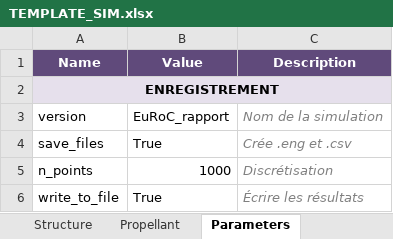
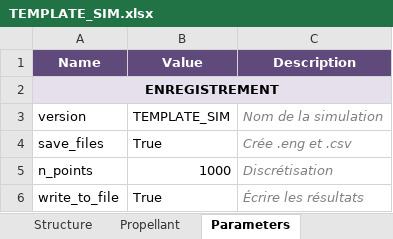
Before and after one commit to EPFLRocketTeam/2027_C_FD_SIM_Rocketpy, an Excel workbook: RocketPy_27/TEMPLATE_SIM/TEMPLATE_SIM.xlsx, sheet Parameters, drawn as a sheet; only a part is shown; values as stored, in another font and other column widths than the file's, no borders; the diff names each change by its address in the sheet, - before the commit and + after, or states it on an @@ line.

Commit message:
verify new template

```diff
--- a/RocketPy_27/TEMPLATE_SIM/TEMPLATE_SIM.xlsx (sheet Parameters)
+++ b/RocketPy_27/TEMPLATE_SIM/TEMPLATE_SIM.xlsx (sheet Parameters)
-B3 (Value): EuRoC_rapport
+B3 (Value): TEMPLATE_SIM
```
Also changed, not shown: sheet Simulation, sheet Propellant, 1 other file.
